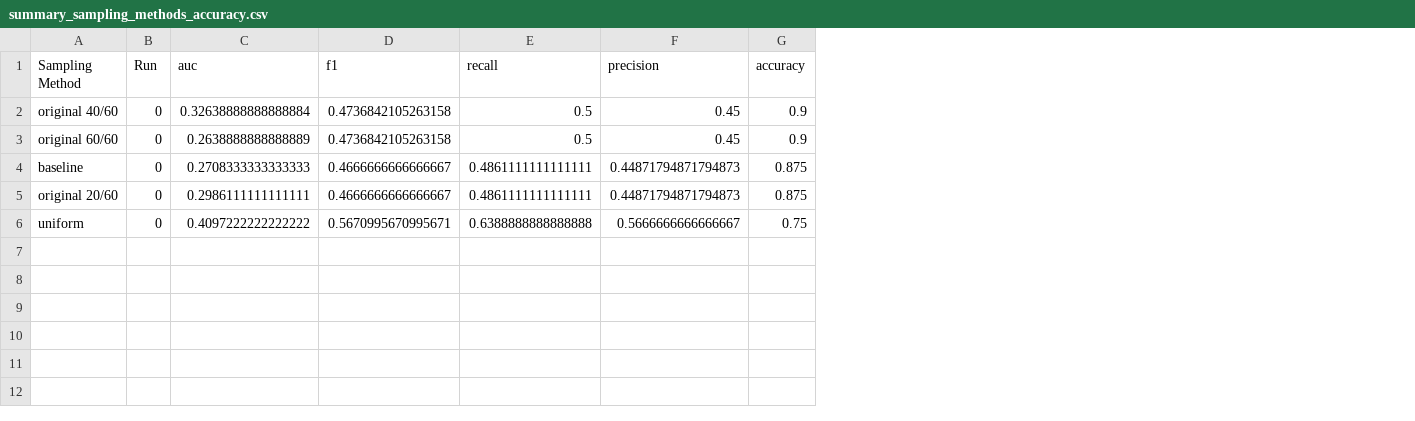
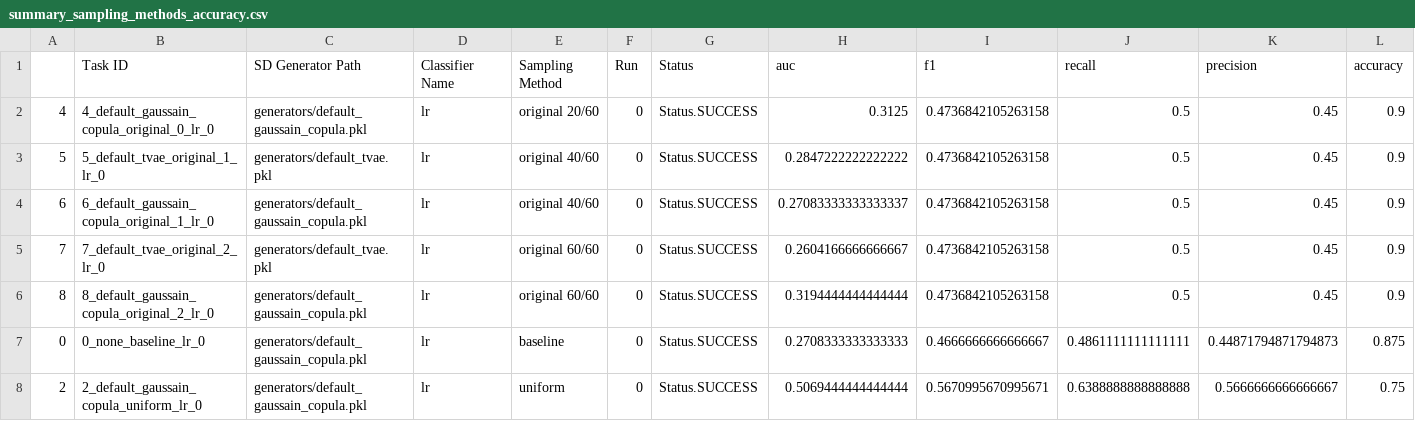
Before and after one commit to Oufattole/synthetic_data_benchmarking, a CSV file: results/summary_sampling_methods_accuracy.csv, drawn as a sheet; removed rows and columns are numbered as before the commit, all else as after; the diff names each change by its address in the sheet, - before the commit and + after, or states it on an @@ line.

```diff
--- a/results/summary_sampling_methods_accuracy.csv
+++ b/results/summary_sampling_methods_accuracy.csv
+column A, row 3: 5; row 5: 7; rows 7-8: 0 | 2
+column B (Task ID), row 3: 5_default_tvae_original_1_lr_0; row 5: 7_default_tvae_original_2_lr_0; rows 7-8: 0_none_baseline_lr_0 | 2_default_gaussain_copula_uniform_lr_0
+column C (SD Generator Path), row 3: generators/default_tvae.pkl; row 5: generators/default_tvae.pkl; rows 7-8: generators/default_gaussain_copula.pkl | generators/default_gaussain_copula.pkl
+column D (Classifier Name), row 3: lr; row 5: lr; rows 7-8: lr | lr
+column G (Status), row 3: Status.SUCCESS; row 5: Status.SUCCESS; rows 7-8: Status.SUCCESS | Status.SUCCESS
+row 2: 4 | 4_default_gaussain_copula_original_0_lr_0 | generators/default_gaussain_copula.pkl | lr | original 20/60 | 0 | Status.SUCCESS | 0.3125 | 0.4736842105263158 | 0.5 | 0.45 | 0.9
-H3 (auc): 0.32638888888888884
+H3 (auc): 0.2847222222222222
+row 4: 6 | 6_default_gaussain_copula_original_1_lr_0 | generators/default_gaussain_copula.pkl | lr | original 40/60 | 0 | Status.SUCCESS | 0.27083333333333337 | 0.4736842105263158 | 0.5 | 0.45 | 0.9
-H5 (auc): 0.2638888888888889
+H5 (auc): 0.2604166666666667
+row 6: 8 | 8_default_gaussain_copula_original_2_lr_0 | generators/default_gaussain_copula.pkl | lr | original 60/60 | 0 | Status.SUCCESS | 0.3194444444444444 | 0.4736842105263158 | 0.5 | 0.45 | 0.9
-row 5: original 20/60 | 0 | 0.2986111111111111 | 0.4666666666666667 | 0.4861111111111111 | 0.44871794871794873 | 0.875
-H8 (auc): 0.4097222222222222
+H8 (auc): 0.5069444444444444
```
Also changed, not shown: results/results.csv, results/summary_generators_accuracy.csv, 11 other files.
